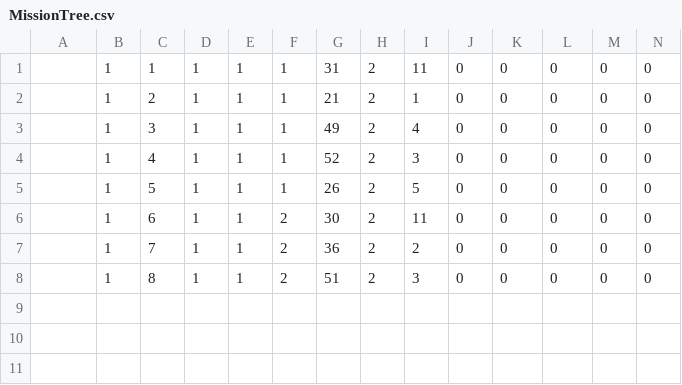
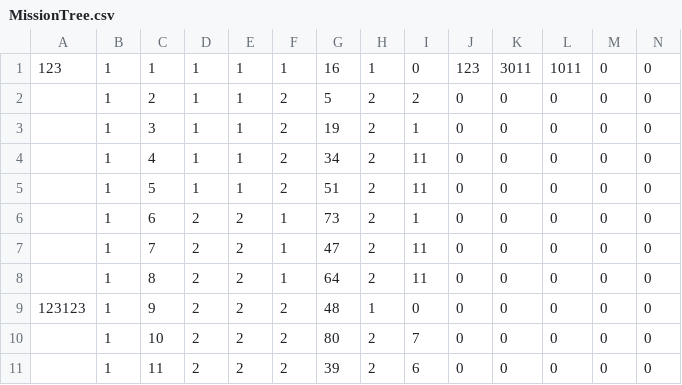
Before and after one commit to OtakuEmperor/MissionEditor, a CSV file: MissionTree.csv, drawn as a sheet; only a part is shown; rows hold the shown columns only; the diff names each change by its address in the sheet, - before the commit and + after, or states it on an @@ line.

```diff
--- a/MissionTree.csv
+++ b/MissionTree.csv
-A1: (empty)
+A1: 123
-G1: 31
+G1: 16
-H1: 2
+H1: 1
-I1: 11
+I1: 0
-J1: 0
+J1: 123
-K1: 0
+K1: 3011
-L1: 0
+L1: 1011
-F2:F5: 1
+F2:F5: 2
-G2: 21
+G2: 5
-I2: 1
+I2: 2
-G3: 49
+G3: 19
-I3: 4
+I3: 1
-G4: 52
+G4: 34
-I4: 3
+I4: 11
-G5: 26
+G5: 51
-I5: 5
+I5: 11
-D6:D8: 1
+D6:D8: 2
-E6:E8: 1
+E6:E8: 2
-F6:F8: 2
+F6:F8: 1
-G6: 30
+G6: 73
-I6: 11
+I6: 1
-G7: 36
+G7: 47
-I7: 2
+I7: 11
-G8: 51
+G8: 64
-I8: 3
+I8: 11
+row 9: 123123 | 1 | 9 | 2 | 2 | 2 | 48 | 1 | 0 | 0 | 0 | 0 | 0 | 0
+row 10:  | 1 | 10 | 2 | 2 | 2 | 80 | 2 | 7 | 0 | 0 | 0 | 0 | 0
+row 11:  | 1 | 11 | 2 | 2 | 2 | 39 | 2 | 6 | 0 | 0 | 0 | 0 | 0
```
Also changed, not shown: 1 other file.
